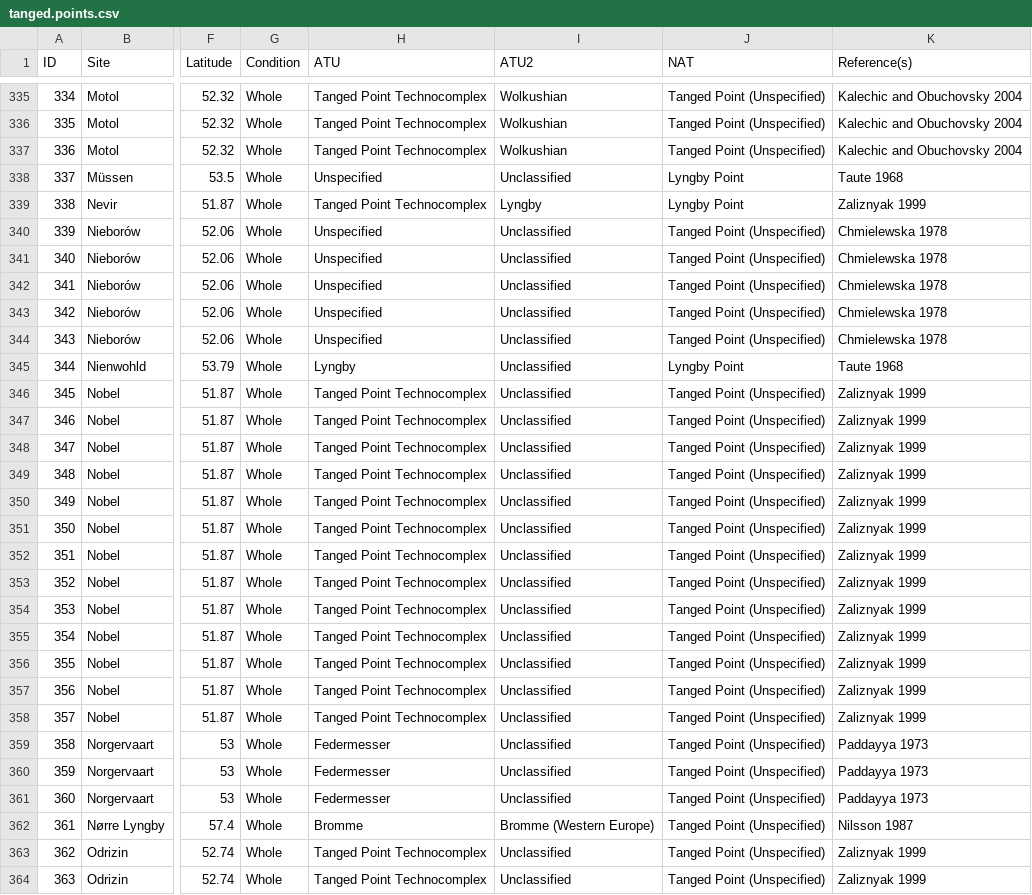
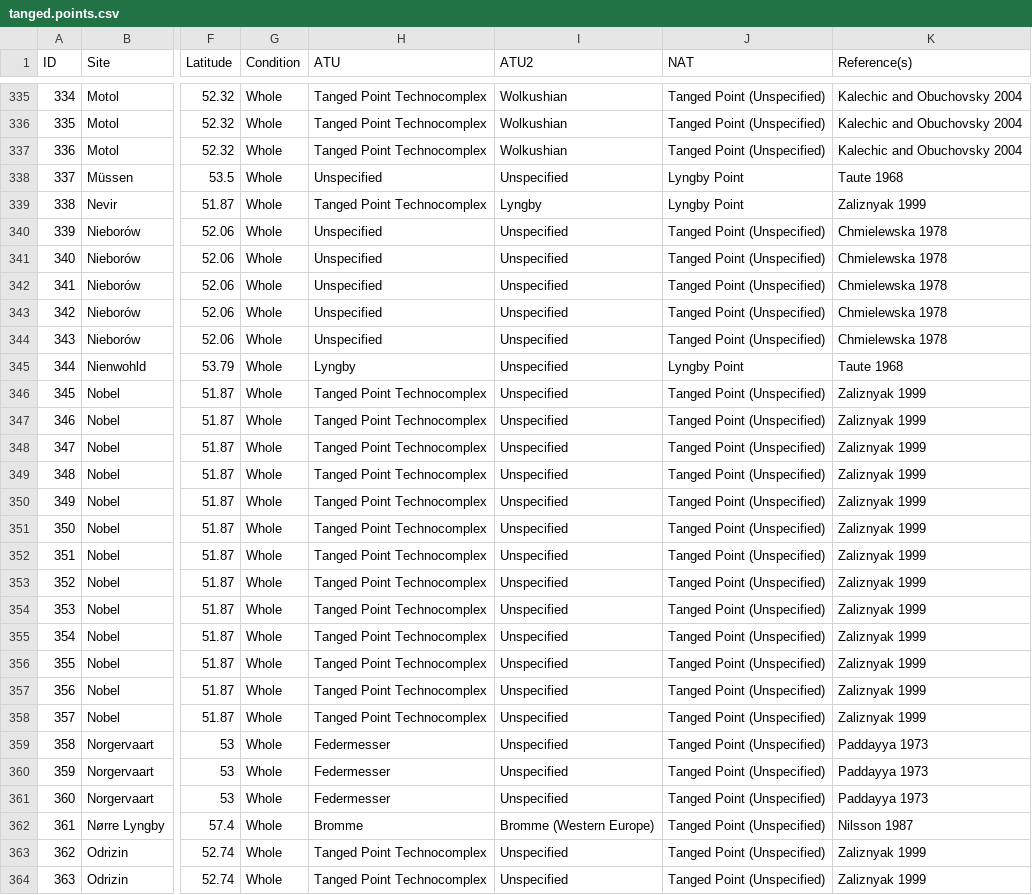
Before and after one commit to CSHoggard/-TP_BP_Analysis, a CSV file: rproject_analysis/tanged.points.csv, drawn as a sheet; only a part is shown, gaps mark what is left out; the diff covers the shown part only; the diff names each change by its address in the sheet, - before the commit and + after, or states it on an @@ line.

```diff
--- a/rproject_analysis/tanged.points.csv
+++ b/rproject_analysis/tanged.points.csv
-I338 (ATU2): Unclassified
+I338 (ATU2): Unspecified
-I340:I361 (ATU2): Unclassified
+I340:I361 (ATU2): Unspecified
-I363:I364 (ATU2): Unclassified
+I363:I364 (ATU2): Unspecified
```
Also changed, not shown: 143 edited cells elsewhere in this file, 3 other files.
